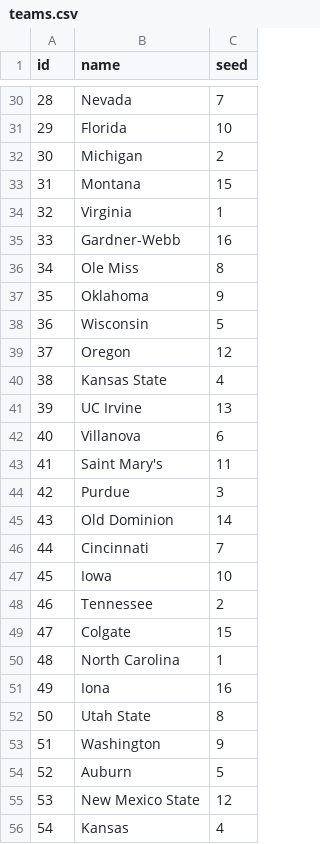
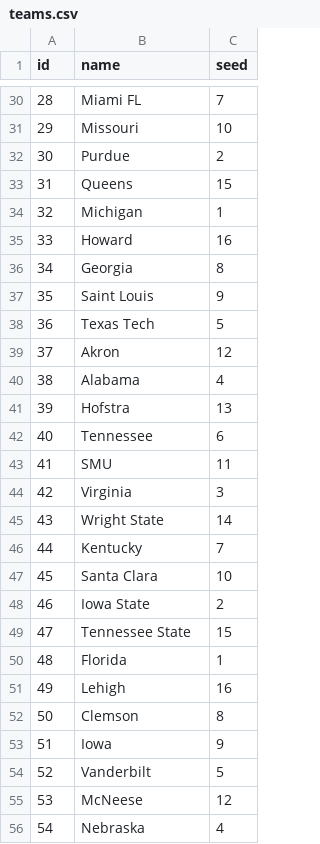
Before and after one commit to bdharva/lazy_bracket_picker, a CSV file: data/teams.csv, drawn as a sheet; only a part is shown, gaps mark what is left out; the diff covers the shown part only.

```diff
--- a/data/teams.csv
+++ b/data/teams.csv
@@ -30,27 +30,27 @@ id,name,seed
-28,Nevada,7
-29,Florida,10
-30,Michigan,2
-31,Montana,15
-32,Virginia,1
-33,Gardner-Webb,16
-34,Ole Miss,8
-35,Oklahoma,9
-36,Wisconsin,5
-37,Oregon,12
-38,Kansas State,4
-39,UC Irvine,13
-40,Villanova,6
-41,Saint Mary's,11
-42,Purdue,3
-43,Old Dominion,14
-44,Cincinnati,7
-45,Iowa,10
-46,Tennessee,2
-47,Colgate,15
-48,North Carolina,1
-49,Iona,16
-50,Utah State,8
-51,Washington,9
-52,Auburn,5
-53,New Mexico State,12
-54,Kansas,4
+28,Miami FL,7
+29,Missouri,10
+30,Purdue,2
+31,Queens,15
+32,Michigan,1
+33,Howard,16
+34,Georgia,8
+35,Saint Louis,9
+36,Texas Tech,5
+37,Akron,12
+38,Alabama,4
+39,Hofstra,13
+40,Tennessee,6
+41,SMU,11
+42,Virginia,3
+43,Wright State,14
+44,Kentucky,7
+45,Santa Clara,10
+46,Iowa State,2
+47,Tennessee State,15
+48,Florida,1
+49,Lehigh,16
+50,Clemson,8
+51,Iowa,9
+52,Vanderbilt,5
+53,McNeese,12
+54,Nebraska,4
```
Also changed, not shown: 36 edited cells elsewhere in this file, data/team_odds.csv, 14 other files.
